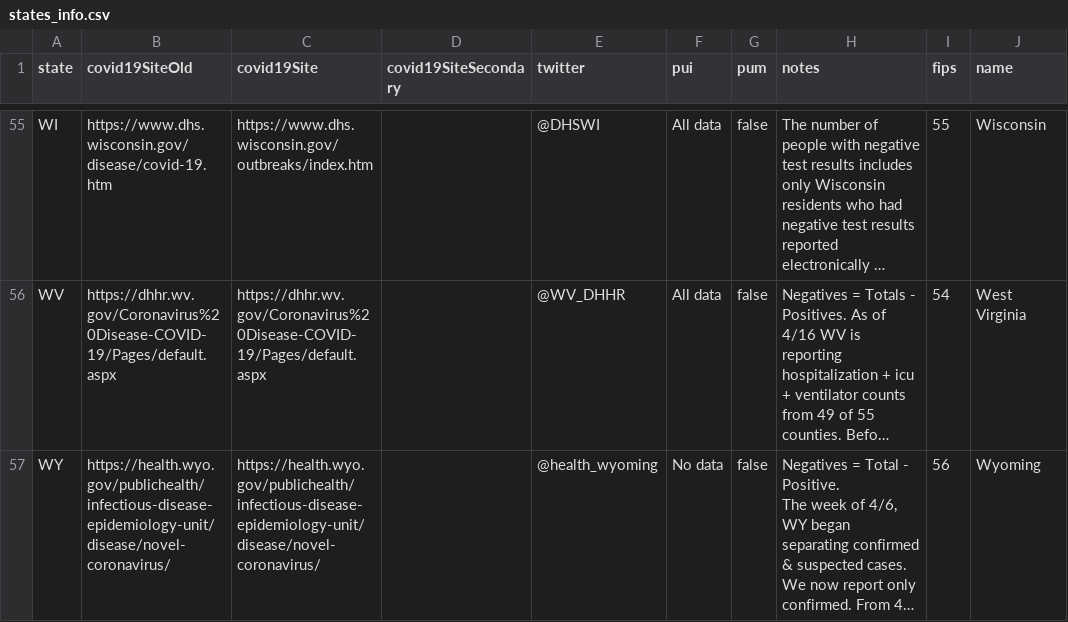
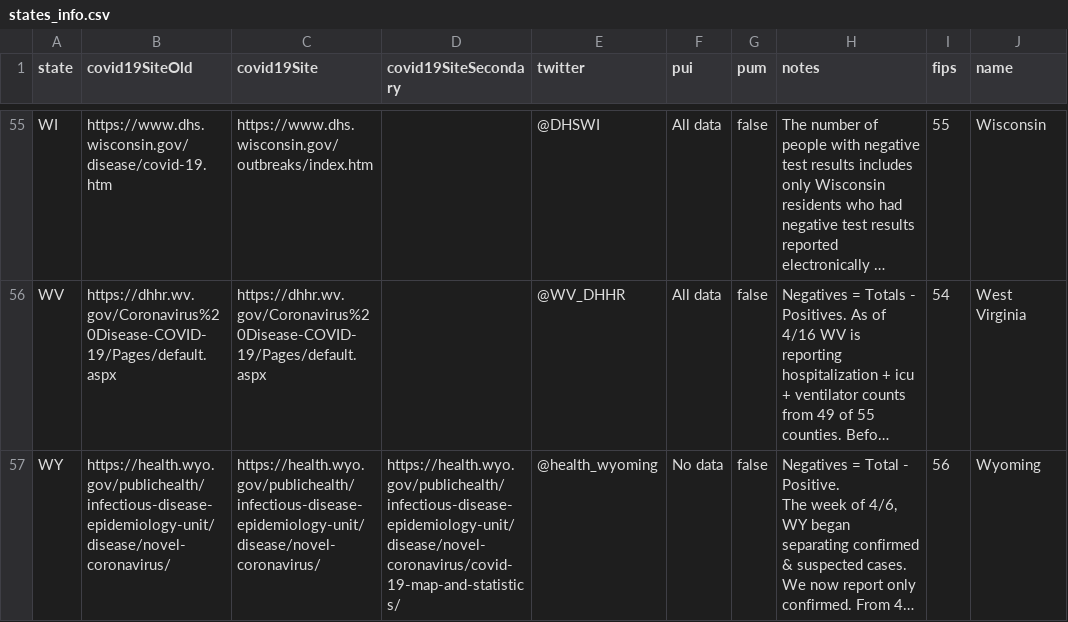
Before and after one commit to thoo/covid-tracking-data, a CSV file: data/states_info.csv, drawn as a sheet; only a part is shown, gaps mark what is left out; long unchanged cells end in …; the diff names each change by its address in the sheet, - before the commit and + after, or states it on an @@ line.

```diff
--- a/data/states_info.csv
+++ b/data/states_info.csv
-D57 (covid19SiteSecondary): (empty)
+D57 (covid19SiteSecondary): https://health.wyo.gov/publichealth/infectious-disease-epidemiology-unit/disease/novel-coronavirus/covid-19-map-and-statistics/
```
Also changed, not shown: data/us_current.csv.
